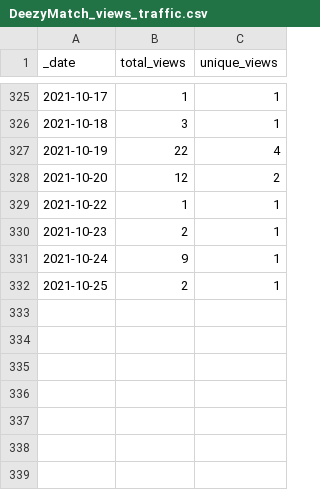
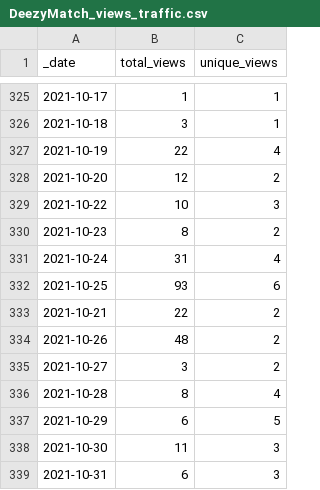
Before and after one commit to Living-with-machines/github_stats_report, a CSV file: view_data/DeezyMatch_views_traffic.csv, drawn as a sheet; only a part is shown, gaps mark what is left out.

```diff
--- a/view_data/DeezyMatch_views_traffic.csv
+++ b/view_data/DeezyMatch_views_traffic.csv
@@ -328,5 +328,12 @@ _date,total_views,unique_views
 2021-10-20,12,2
-2021-10-22,1,1
-2021-10-23,2,1
-2021-10-24,9,1
-2021-10-25,2,1
+2021-10-22,10,3
+2021-10-23,8,2
+2021-10-24,31,4
+2021-10-25,93,6
+2021-10-21,22,2
+2021-10-26,48,2
+2021-10-27,3,2
+2021-10-28,8,4
+2021-10-29,6,5
+2021-10-30,11,3
+2021-10-31,6,3
```
Also changed, not shown: clone_data/LwM_SIGSPATIAL2020_ToponymMatching_clones_traffic.csv, view_data/TargetedSenseDisambiguation_views_traffic.csv, 37 other files.
